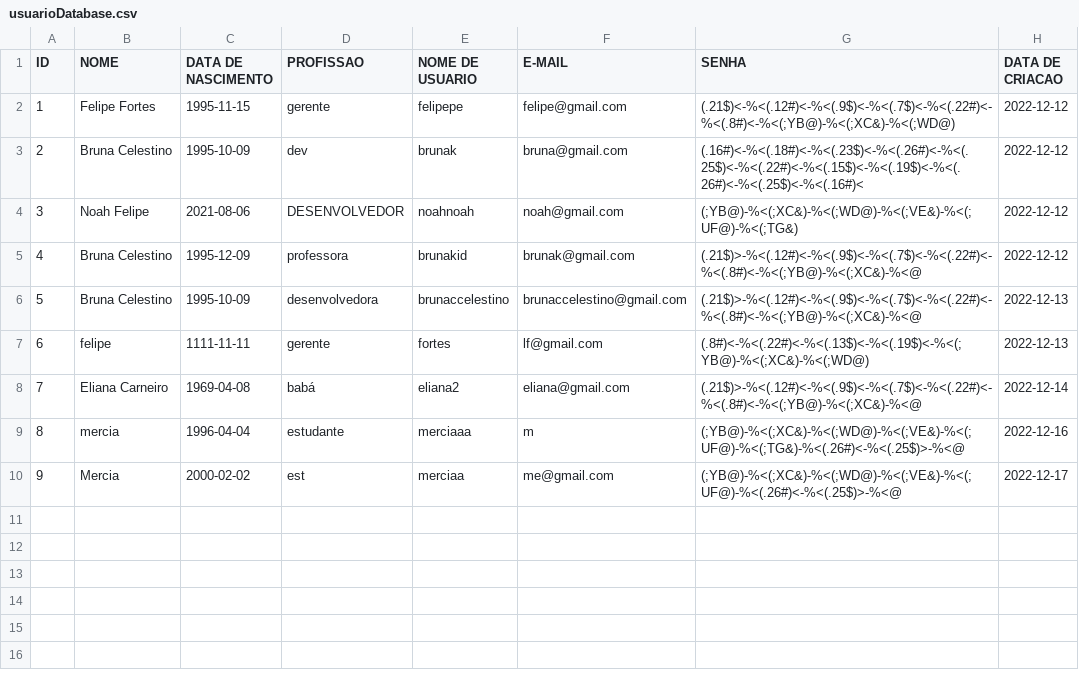
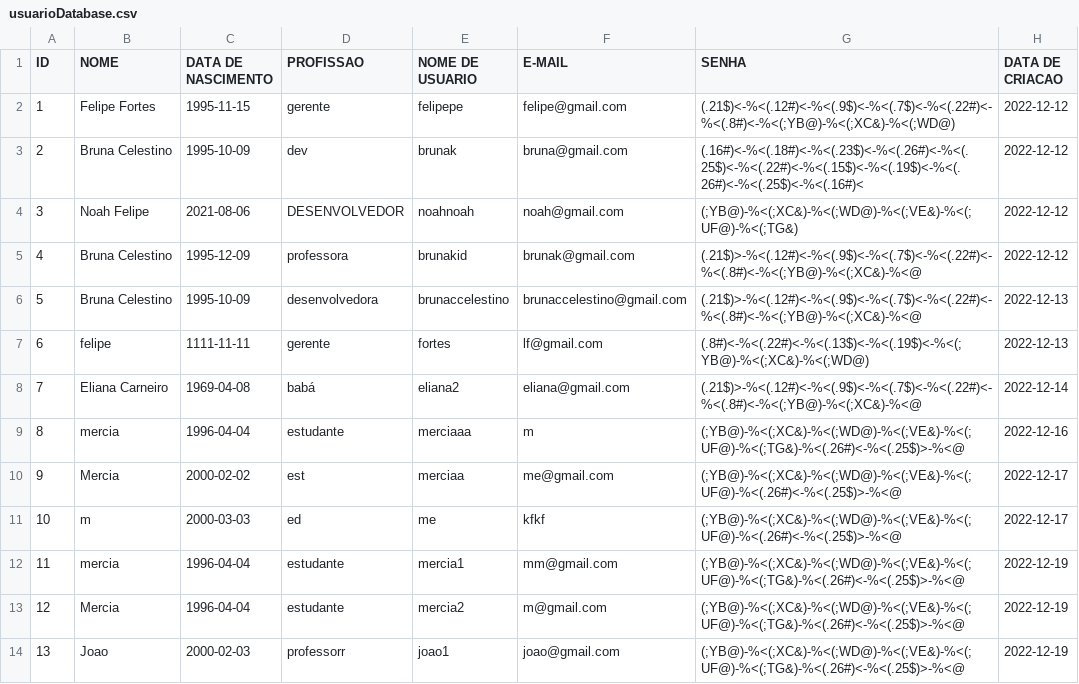
Before and after one commit to mercietc/Prototipo-Rede-Social-AdaTech, a CSV file: Social_Media/target/classes/usuarioDatabase.csv, drawn as a sheet.

```diff
--- a/Social_Media/target/classes/usuarioDatabase.csv
+++ b/Social_Media/target/classes/usuarioDatabase.csv
@@ -10 +10,5 @@ ID,NOME,DATA DE NASCIMENTO,PROFISSAO,NOME DE USUARIO,E-MAIL,SENHA,DATA DE CRIACA
 9,Mercia,2000-02-02,est,merciaa,me@gmail.com,(;YB@)-%<(;XC&)-%<(;WD@)-%<(;VE&)-%<(;UF@)-%<(.26#)<-%<(.25$)>-%<@,2022-12-17
+10,m,2000-03-03,ed,me,kfkf,(;YB@)-%<(;XC&)-%<(;WD@)-%<(;VE&)-%<(;UF@)-%<(.26#)<-%<(.25$)>-%<@,2022-12-17
+11,mercia,1996-04-04,estudante,mercia1,mm@gmail.com,(;YB@)-%<(;XC&)-%<(;WD@)-%<(;VE&)-%<(;UF@)-%<(;TG&)-%<(.26#)<-%<(.25$)>-%<@,2022-12-19
+12,Mercia,1996-04-04,estudante,mercia2,m@gmail.com,(;YB@)-%<(;XC&)-%<(;WD@)-%<(;VE&)-%<(;UF@)-%<(;TG&)-%<(.26#)<-%<(.25$)>-%<@,2022-12-19
+13,Joao,2000-02-03,professorr,joao1,joao@gmail.com,(;YB@)-%<(;XC&)-%<(;WD@)-%<(;VE&)-%<(;UF@)-%<(;TG&)-%<(.26#)<-%<(.25$)>-%<@,2022-12-19
```
Also changed, not shown: Social_Media/src/main/resources/historicoSessao.csv, Social_Media/src/main/resources/postDatabase.csv, 19 other files.
